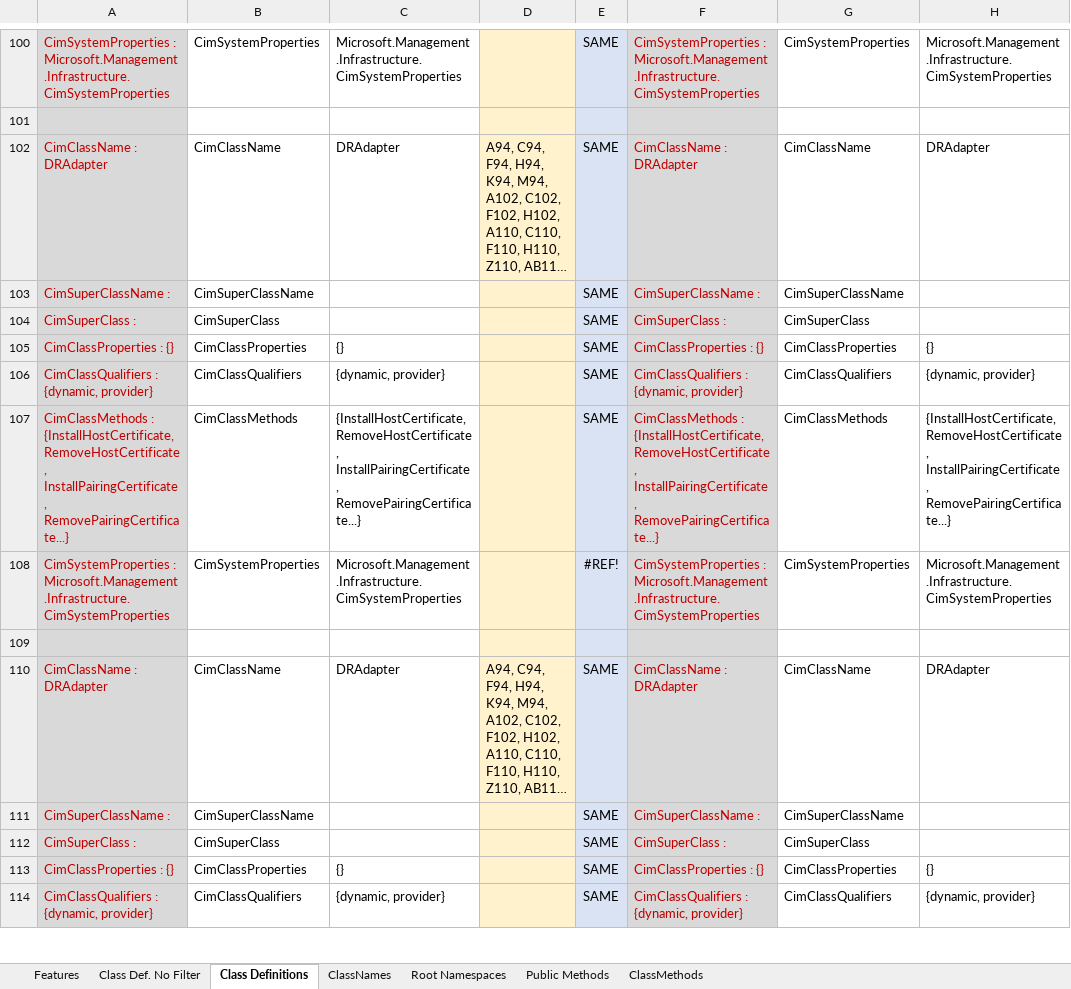
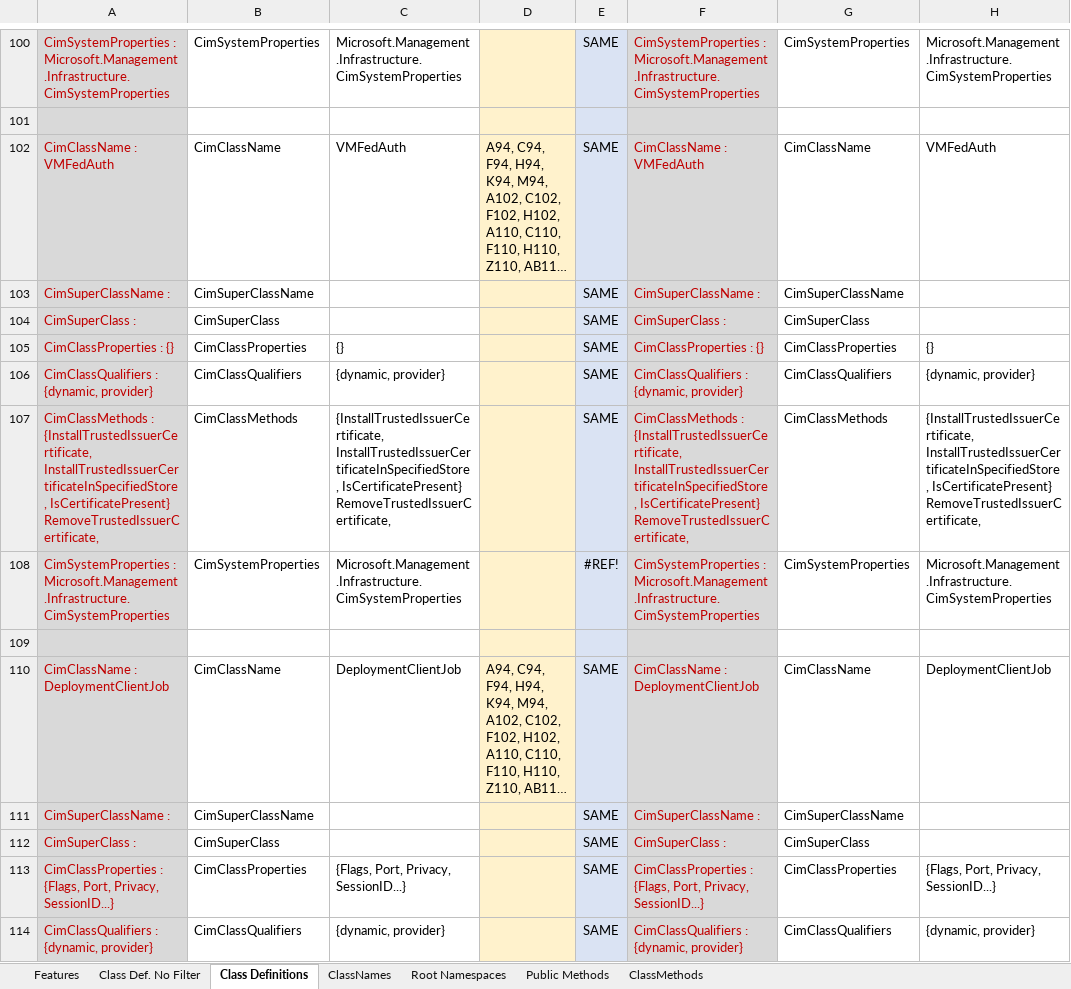
Before and after one commit to ncterry1/SCVMM, an Excel workbook: SCVMM Data 2012.xlsx, sheet Class Definitions, drawn as a sheet; only a part is shown, gaps mark what is left out; long unchanged cells end in …; values as stored, in another font and other column widths than the file's, no borders; the diff covers the shown part only; the diff names each change by its address in the sheet, - before the commit and + after, or states it on an @@ line.

Commit message:
Add files via upload

```diff
--- a/SCVMM Data 2012.xlsx (sheet Class Definitions)
+++ b/SCVMM Data 2012.xlsx (sheet Class Definitions)
-A102: CimClassName : DRAdapter
+A102: CimClassName : VMFedAuth
-C102: DRAdapter
+C102: VMFedAuth
-F102: CimClassName : DRAdapter
+F102: CimClassName : VMFedAuth
-H102: DRAdapter
+H102: VMFedAuth
-A107: CimClassMethods : {InstallHostCertificate, RemoveHostCertificate, InstallPairingCertificate, RemovePairingCertificate...}
+A107: CimClassMethods : {InstallTrustedIssuerCertificate, InstallTrustedIssuerCertificateInSpecifiedStore, IsCertificatePresent} RemoveTrustedIssuerCertificate,
-C107: {InstallHostCertificate, RemoveHostCertificate, InstallPairingCertificate, RemovePairingCertificate...}
+C107: {InstallTrustedIssuerCertificate, InstallTrustedIssuerCertificateInSpecifiedStore, IsCertificatePresent} RemoveTrustedIssuerCertificate,
-F107: CimClassMethods : {InstallHostCertificate, RemoveHostCertificate, InstallPairingCertificate, RemovePairingCertificate...}
+F107: CimClassMethods : {InstallTrustedIssuerCertificate, InstallTrustedIssuerCertificateInSpecifiedStore, IsCertificatePresent} RemoveTrustedIssuerCertificate,
-H107: {InstallHostCertificate, RemoveHostCertificate, InstallPairingCertificate, RemovePairingCertificate...}
+H107: {InstallTrustedIssuerCertificate, InstallTrustedIssuerCertificateInSpecifiedStore, IsCertificatePresent} RemoveTrustedIssuerCertificate,
-A110: CimClassName : DRAdapter
+A110: CimClassName : DeploymentClientJob
-C110: DRAdapter
+C110: DeploymentClientJob
-F110: CimClassName : DRAdapter
+F110: CimClassName : DeploymentClientJob
-H110: DRAdapter
+H110: DeploymentClientJob
-A113: CimClassProperties : {}
+A113: CimClassProperties : {Flags, Port, Privacy, SessionID...}
-C113: {}
+C113: {Flags, Port, Privacy, SessionID...}
-F113: CimClassProperties : {}
+F113: CimClassProperties : {Flags, Port, Privacy, SessionID...}
-H113: {}
+H113: {Flags, Port, Privacy, SessionID...}
```
Also changed, not shown: 584 edited cells elsewhere in this sheet.
